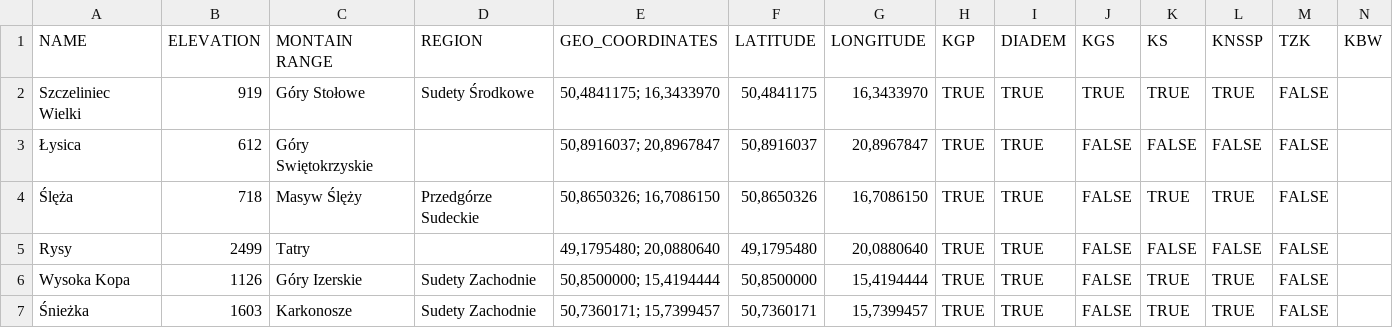
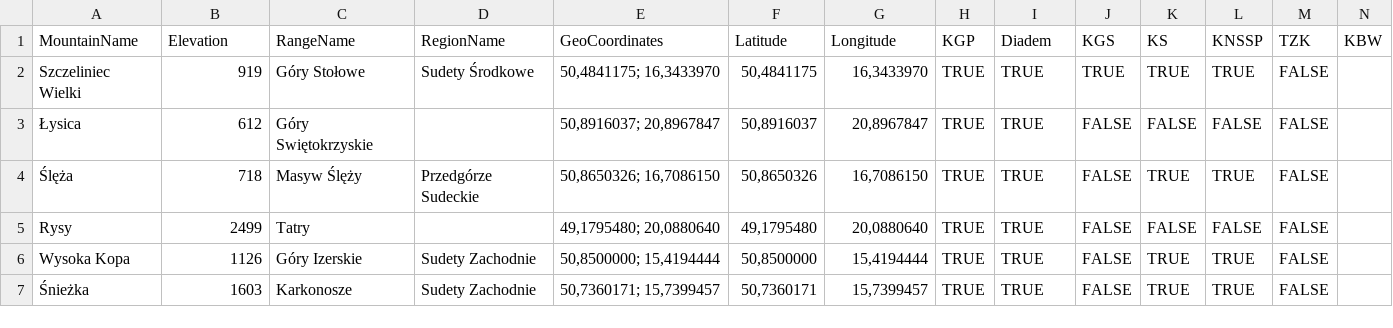
Before and after one commit to wdoganowski/liczyrzepa_db, a CSV file: import/liczyrzepa.csv, drawn as a sheet; only a part is shown; removed rows and columns are numbered as before the commit, all else as after; rows hold the shown columns only; the diff names each change by its address in the sheet, - before the commit and + after, or states it on an @@ line.

Commit message:
Added DB import from CSV file

```diff
--- a/import/liczyrzepa.csv
+++ b/import/liczyrzepa.csv
-row 1: NAME | ELEVATION | MONTAIN RANGE | REGION | GEO_COORDINATES | LATITUDE | LONGITUDE | KGP | DIADEM | KGS | KS | KNSSP | TZK | KBW
+row 1: MountainName | Elevation | RangeName | RegionName | GeoCoordinates | Latitude | Longitude | KGP | Diadem | KGS | KS | KNSSP | TZK | KBW
```
Also changed, not shown: 5 other files.
